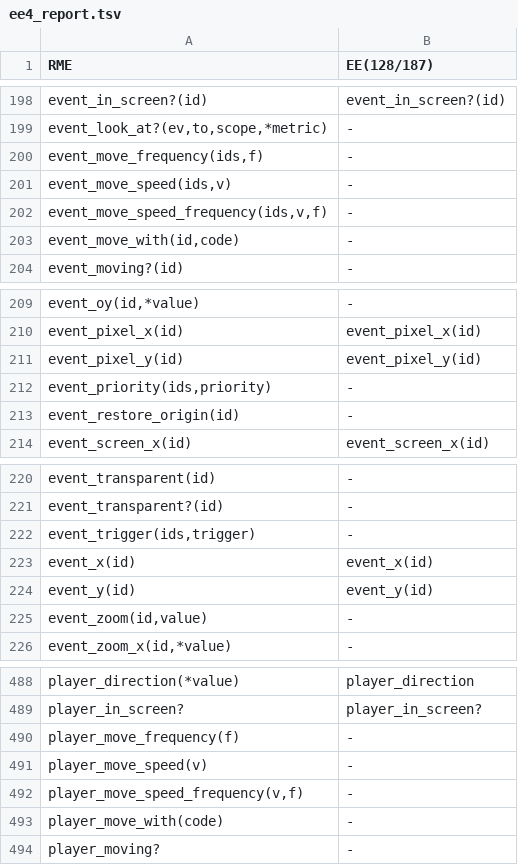
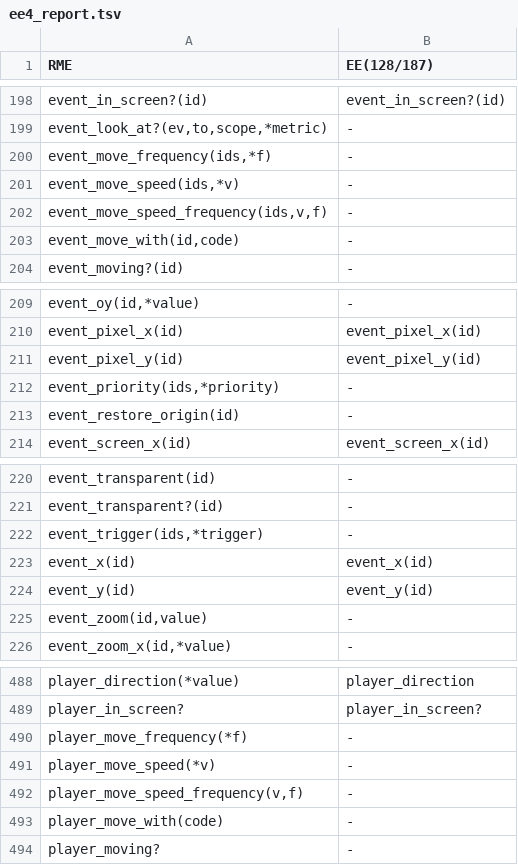
Before and after one commit to RMEx/RME, a TSV file: ee4_report.tsv, drawn as a sheet; only a part is shown, gaps mark what is left out.

```diff
--- a/ee4_report.tsv
+++ b/ee4_report.tsv
@@ -199,4 +199,4 @@ event_in_screen?(id)	event_in_screen?(id)
 event_look_at?(ev,to,scope,*metric)	-
-event_move_frequency(ids,f)	-
-event_move_speed(ids,v)	-
+event_move_frequency(ids,*f)	-
+event_move_speed(ids,*v)	-
 event_move_speed_frequency(ids,v,f)	-
@@ -211,3 +211,3 @@ event_pixel_x(id)	event_pixel_x(id)
 event_pixel_y(id)	event_pixel_y(id)
-event_priority(ids,priority)	-
+event_priority(ids,*priority)	-
 event_restore_origin(id)	-
@@ -221,3 +221,3 @@ event_transparent(id)	-
 event_transparent?(id)	-
-event_trigger(ids,trigger)	-
+event_trigger(ids,*trigger)	-
 event_x(id)	event_x(id)
@@ -489,4 +489,4 @@ player_direction(*value)	player_direction
 player_in_screen?	player_in_screen?
-player_move_frequency(f)	-
-player_move_speed(v)	-
+player_move_frequency(*f)	-
+player_move_speed(*v)	-
 player_move_speed_frequency(v,f)	-
```
Also changed, not shown: 6 other files.
